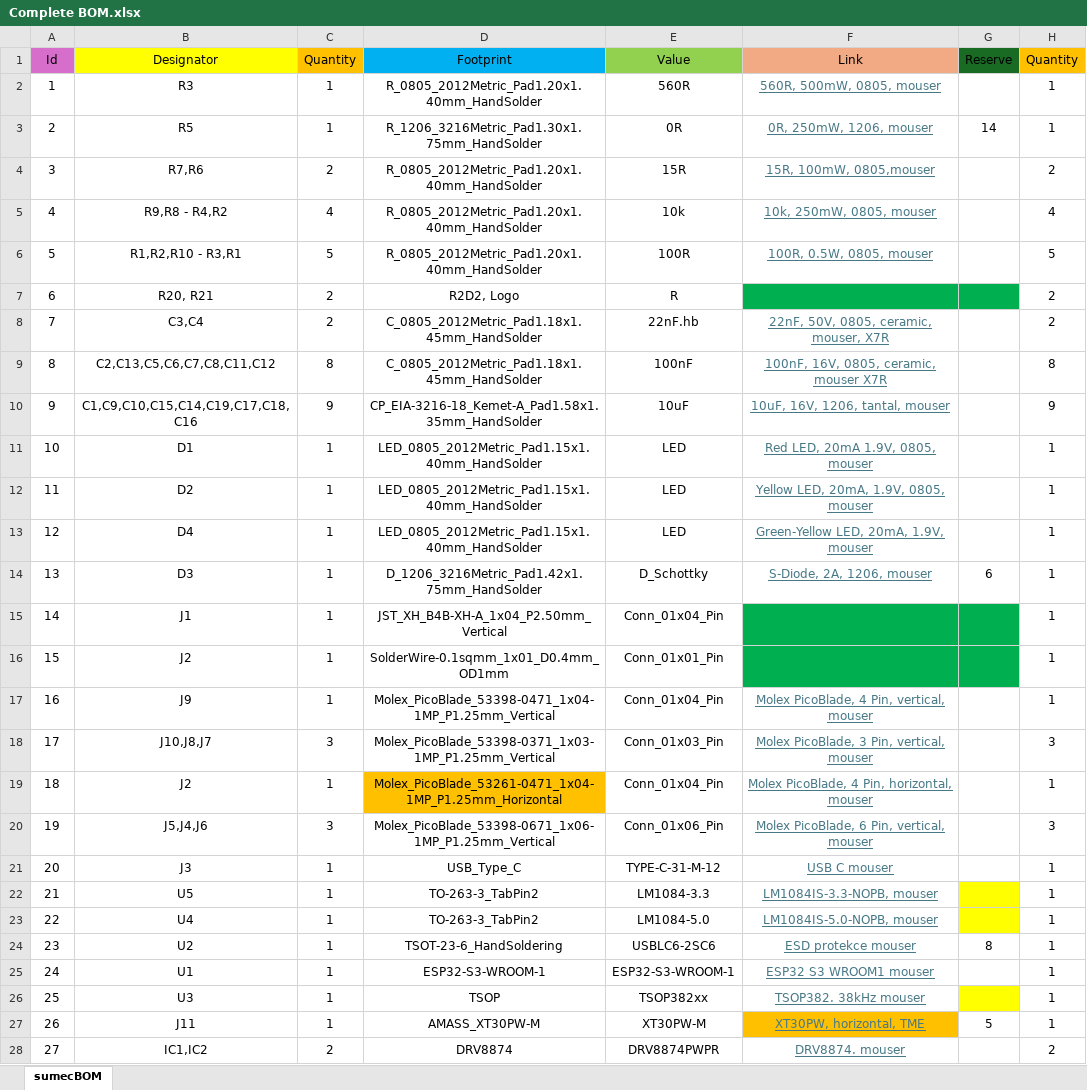
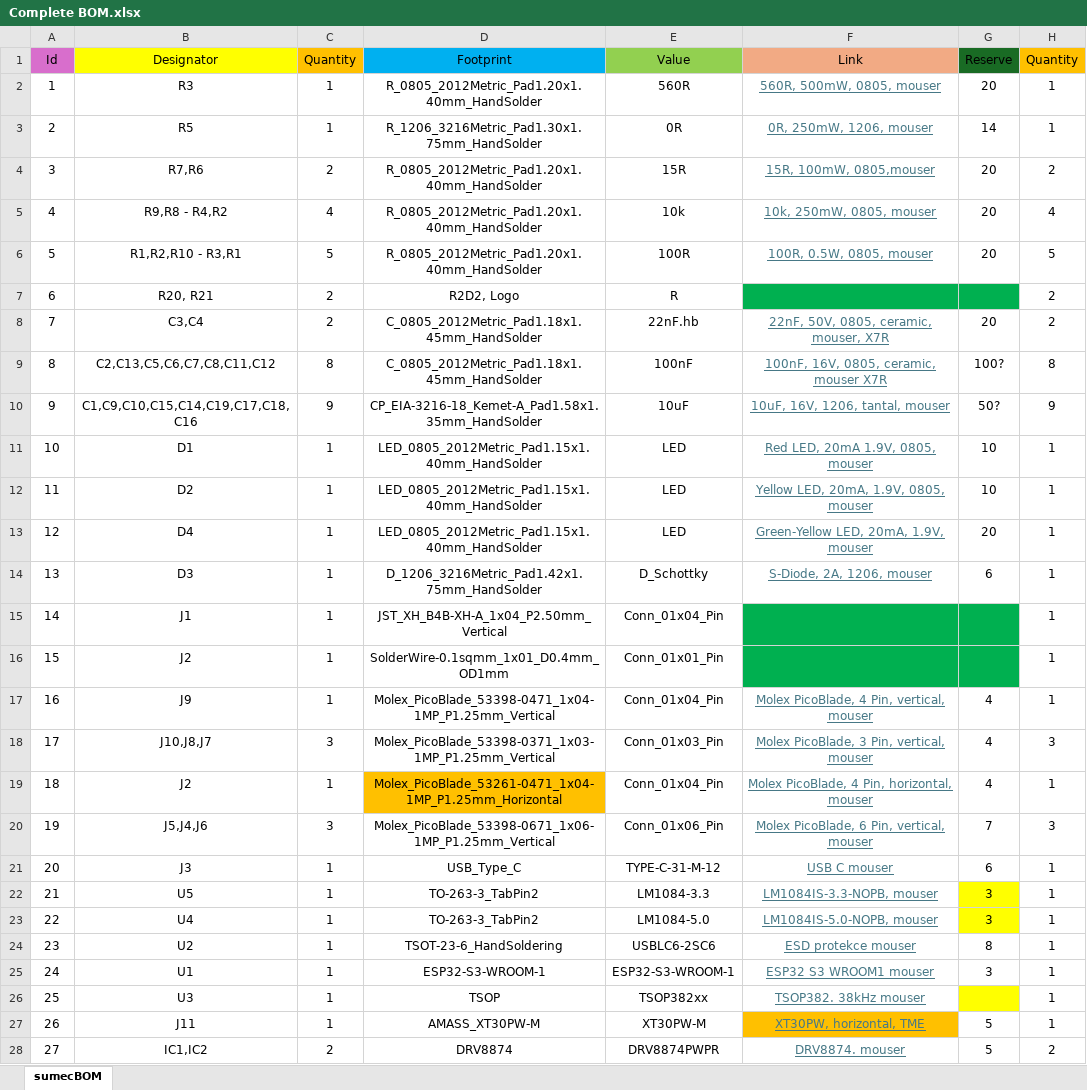
Before and after one commit to bismarx-v1/Sumec-MiniSumo, an Excel workbook: - PCB -/SUMEC SMD-V2/bom/Complete BOM.xlsx, sheet sumecBOM, drawn as a sheet; only a part is shown; values as stored, in another font and other column widths than the file's, no borders; the diff covers the shown part only; the diff names each change by its address in the sheet, - before the commit and + after, or states it on an @@ line.

```diff
--- a/- PCB -/SUMEC SMD-V2/bom/Complete BOM.xlsx (sheet sumecBOM)
+++ b/- PCB -/SUMEC SMD-V2/bom/Complete BOM.xlsx (sheet sumecBOM)
-G2 (Reserve): (empty)
+G2 (Reserve): 20
-G4:G6 (Reserve): (empty)
+G4:G6 (Reserve): 20
-G8 (Reserve): (empty)
+G8 (Reserve): 20
-G9 (Reserve): (empty)
+G9 (Reserve): 100?
-G10 (Reserve): (empty)
+G10 (Reserve): 50?
-G11:G12 (Reserve): (empty)
+G11:G12 (Reserve): 10
-G13 (Reserve): (empty)
+G13 (Reserve): 20
-G17:G19 (Reserve): (empty)
+G17:G19 (Reserve): 4
-G20 (Reserve): (empty)
+G20 (Reserve): 7
-G21 (Reserve): (empty)
+G21 (Reserve): 6
-G22:G23 (Reserve): (empty)
+G22:G23 (Reserve): 3
-G25 (Reserve): (empty)
+G25 (Reserve): 3
-G28 (Reserve): (empty)
+G28 (Reserve): 5
```
Also changed, not shown: 2 edited cells elsewhere in this sheet, 1 other file.
